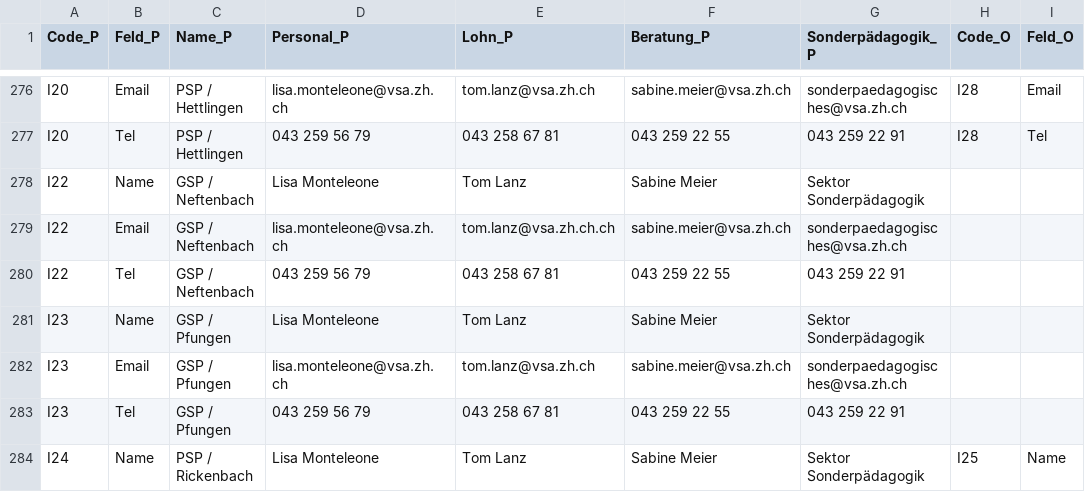
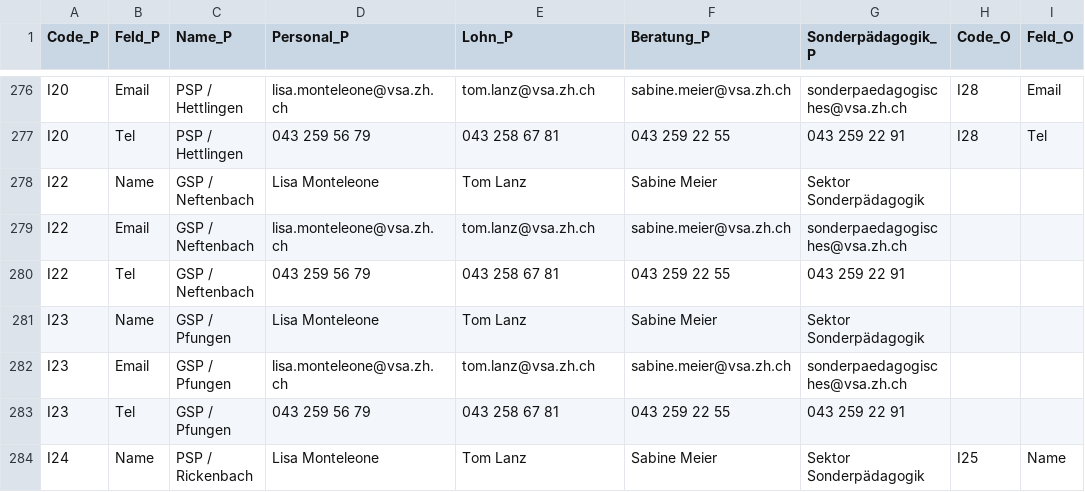
Before and after one commit to statistikZH/Visualisierung_VSAKarte, a CSV file: Data/VSA_Kantonskarte.csv, drawn as a sheet; only a part is shown, gaps mark what is left out; the diff names each change by its address in the sheet, - before the commit and + after, or states it on an @@ line.

Commit message:
Update VSA_Kantonskarte.csv

```diff
--- a/Data/VSA_Kantonskarte.csv
+++ b/Data/VSA_Kantonskarte.csv
-E279 (Lohn_P): tom.lanz@vsa.zh.ch.ch
+E279 (Lohn_P): tom.lanz@vsa.zh.ch
```
